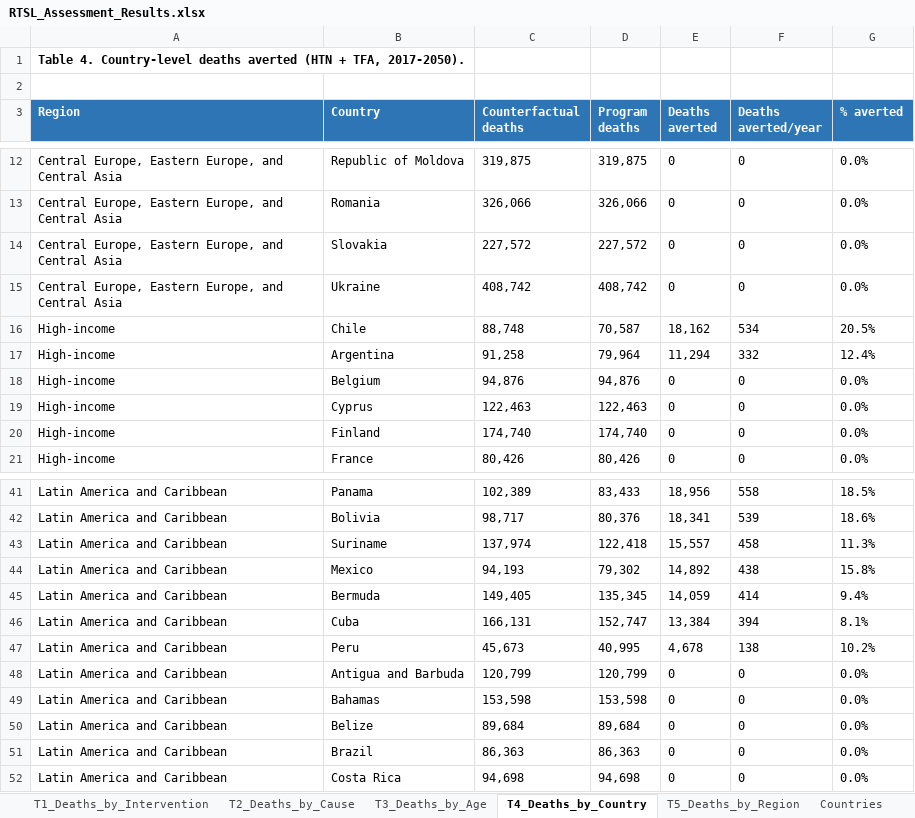
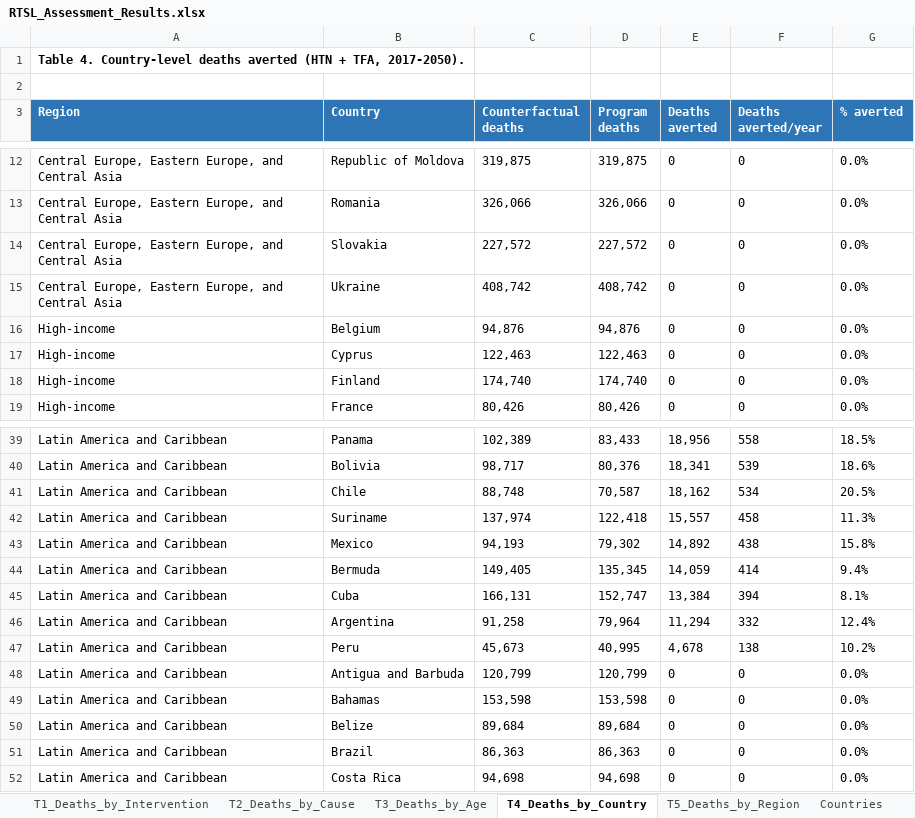
Before and after one commit to Disease-Control-Priorities/uw-rtsl-assessment, an Excel workbook: scenarios/RTSL_Assessment_Results.xlsx, sheet T4_Deaths_by_Country, drawn as a sheet; only a part is shown, gaps mark what is left out; values as stored, in another font and other column widths than the file's, no borders; removed rows and columns are numbered as before the commit, all else as after; the diff names each change by its address in the sheet, - before the commit and + after, or states it on an @@ line.

```diff
--- a/scenarios/RTSL_Assessment_Results.xlsx (sheet T4_Deaths_by_Country)
+++ b/scenarios/RTSL_Assessment_Results.xlsx (sheet T4_Deaths_by_Country)
-row 16: High-income | Chile | 88,748 | 70,587 | 18,162 | 534 | 20.5%
-row 17: High-income | Argentina | 91,258 | 79,964 | 11,294 | 332 | 12.4%
+row 41: Latin America and Caribbean | Chile | 88,748 | 70,587 | 18,162 | 534 | 20.5%
+row 46: Latin America and Caribbean | Argentina | 91,258 | 79,964 | 11,294 | 332 | 12.4%
```
Also changed, not shown: sheet T5_Deaths_by_Region, sheet Countries, 22 other files.
